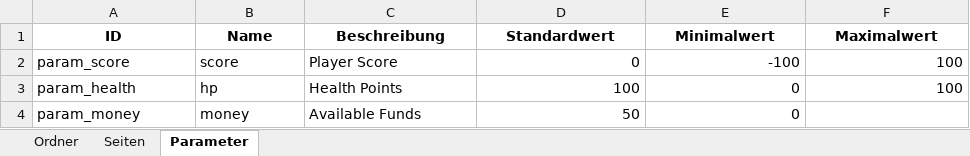
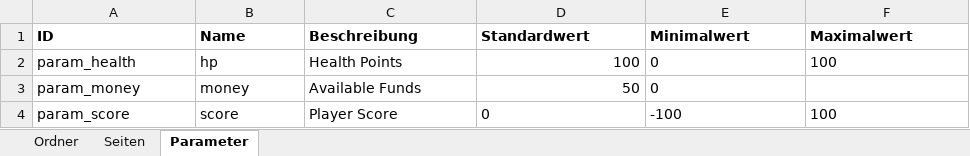
Before and after one commit to HildoBijl/simulator, an Excel workbook: public/Simulationsvorlage.xlsx, sheet Parameter, drawn as a sheet; values as stored, in another font and other column widths than the file's, no borders; addresses are those after the commit; the diff names each change by its address in the sheet, - before the commit and + after, or states it on an @@ line.

```diff
--- a/public/Simulationsvorlage.xlsx (sheet Parameter)
+++ b/public/Simulationsvorlage.xlsx (sheet Parameter)
-A1:F1 alignment: center
+A1:F1 alignment: left
-E2:F2 alignment: right
+E2:F2 alignment: left
-E3 alignment: right
+E3 alignment: left
@@ row 2 moved to row 4: param_score @@
```
Also changed, not shown: sheet Seiten, sheet Ordner.
